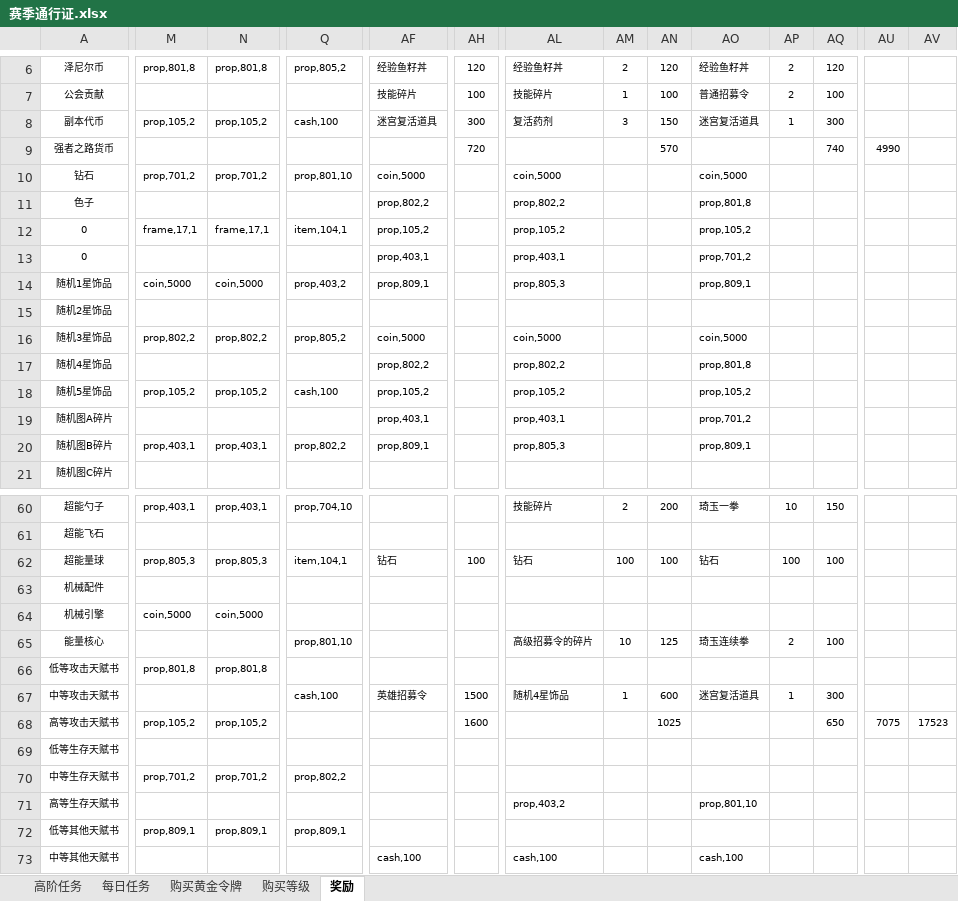
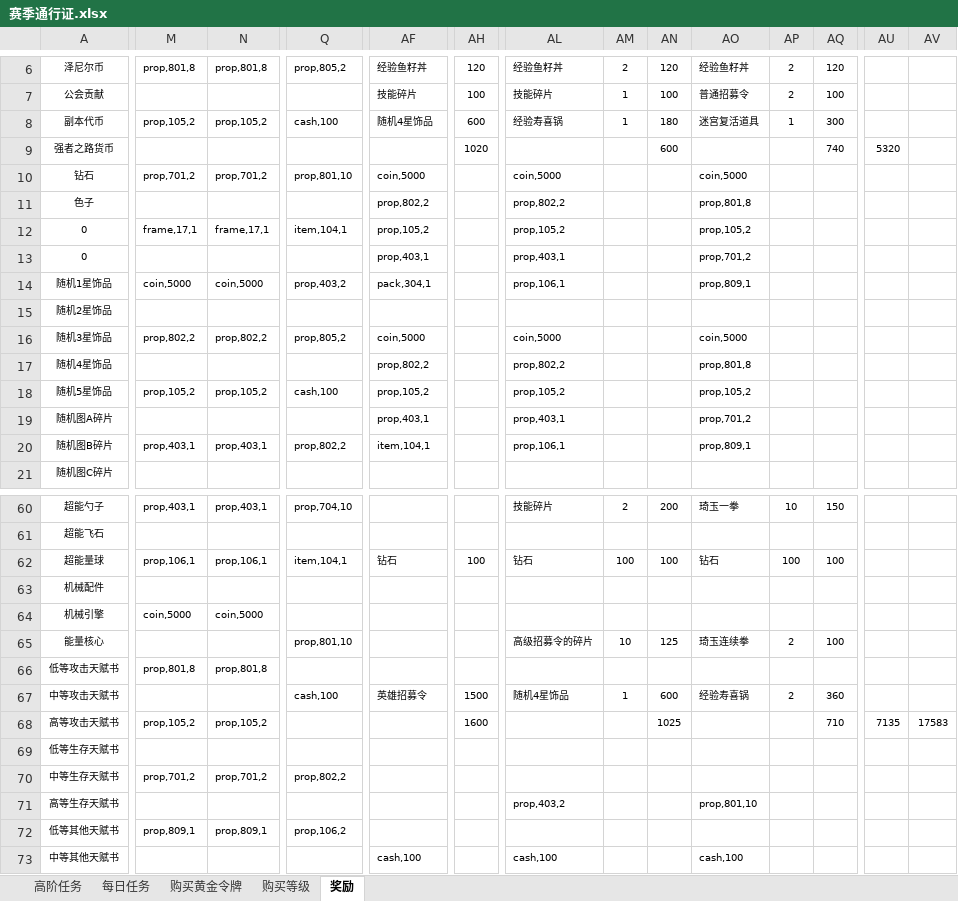
Before and after one commit to lengye49/OPM_Excel, an Excel workbook: OPM经济数值/赛季通行证.xlsx, sheet 奖励, drawn as a sheet; only a part is shown, gaps mark what is left out; values as stored, in another font and other column widths than the file's, no borders; the diff covers the shown part only; the diff names each change by its address in the sheet, - before the commit and + after, or states it on an @@ line.

```diff
--- a/OPM经济数值/赛季通行证.xlsx (sheet 奖励)
+++ b/OPM经济数值/赛季通行证.xlsx (sheet 奖励)
-AF8: 迷宫复活道具
+AF8: 随机4星饰品
-AH8: 300
+AH8: 600
-AL8: 复活药剂
+AL8: 经验寿喜锅
-AM8: 3
+AM8: 1
-AN8: 150
+AN8: 180
-AH9: 720
+AH9: 1020
-AN9: 570
+AN9: 600
-AU9: 4990
+AU9: 5320
-AF14: prop,809,1
+AF14: pack,304,1
-AL14: prop,805,3
+AL14: prop,106,1
-AF20: prop,809,1
+AF20: item,104,1
-AL20: prop,805,3
+AL20: prop,106,1
-M62: prop,805,3
+M62: prop,106,1
-N62: prop,805,3
+N62: prop,106,1
-AO67: 迷宫复活道具
+AO67: 经验寿喜锅
-AP67: 1
+AP67: 2
-AQ67: 300
+AQ67: 360
-AQ68: 650
+AQ68: 710
-AU68: 7075
+AU68: 7135
-AV68: 17523
+AV68: 17583
-Q72: prop,809,1
+Q72: prop,106,2
```
Also changed, not shown: 5 edited cells elsewhere in this sheet, sheet 购买等级, sheet 购买黄金令牌, OPM经济数值/副本.xlsx, 1 other file.
